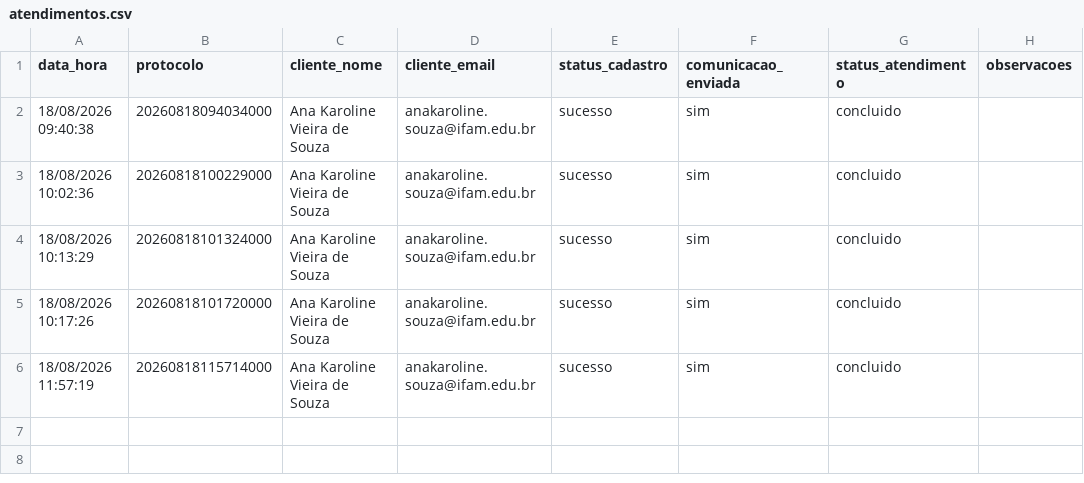
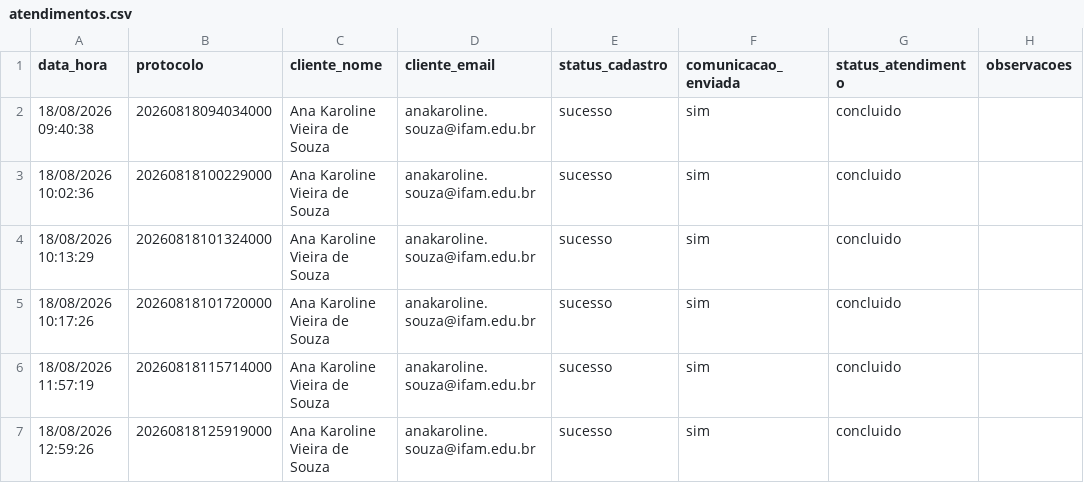
Before and after one commit to KarolVSDev/atividade_roteiro12, a CSV file: Avaliacao_02/processo_automatizado/processo4/logs/atendimentos.csv, drawn as a sheet.

```diff
--- a/Avaliacao_02/processo_automatizado/processo4/logs/atendimentos.csv
+++ b/Avaliacao_02/processo_automatizado/processo4/logs/atendimentos.csv
@@ -6 +6,2 @@ data_hora,protocolo,cliente_nome,cliente_email,status_cadastro,comunicacao_envia
 18/08/2026 11:57:19,20260818115714000,Ana Karoline Vieira de Souza,anakaroline.souza@ifam.edu.br,sucesso,sim,concluido,
+18/08/2026 12:59:26,20260818125919000,Ana Karoline Vieira de Souza,anakaroline.souza@ifam.edu.br,sucesso,sim,concluido,
```
Also changed, not shown: 9 other files.
